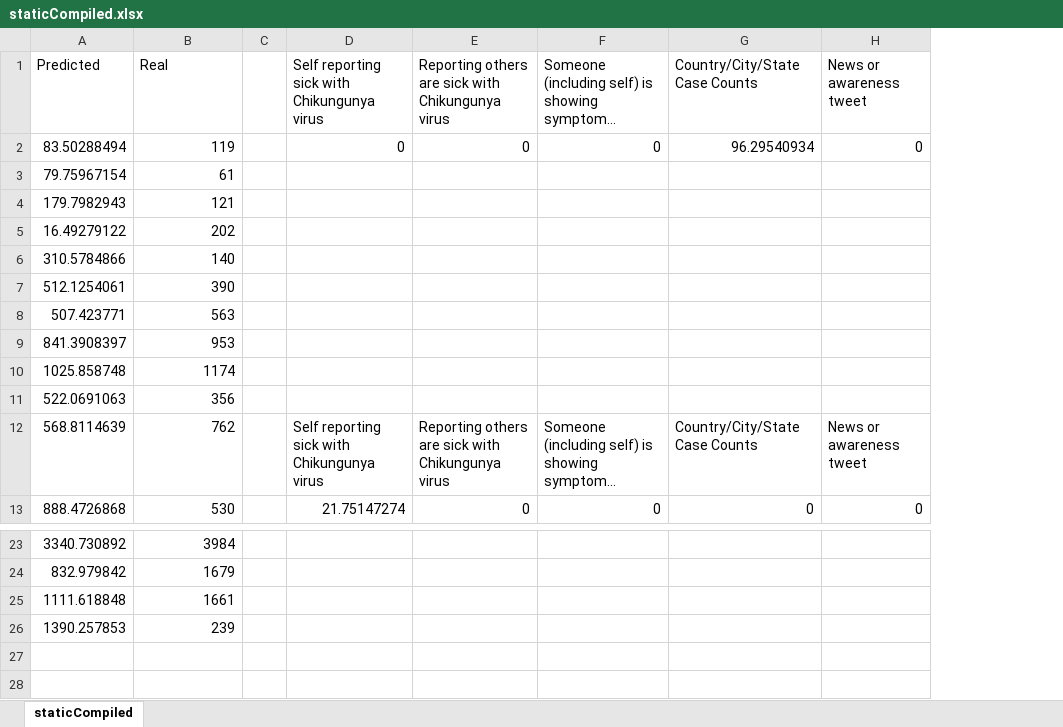
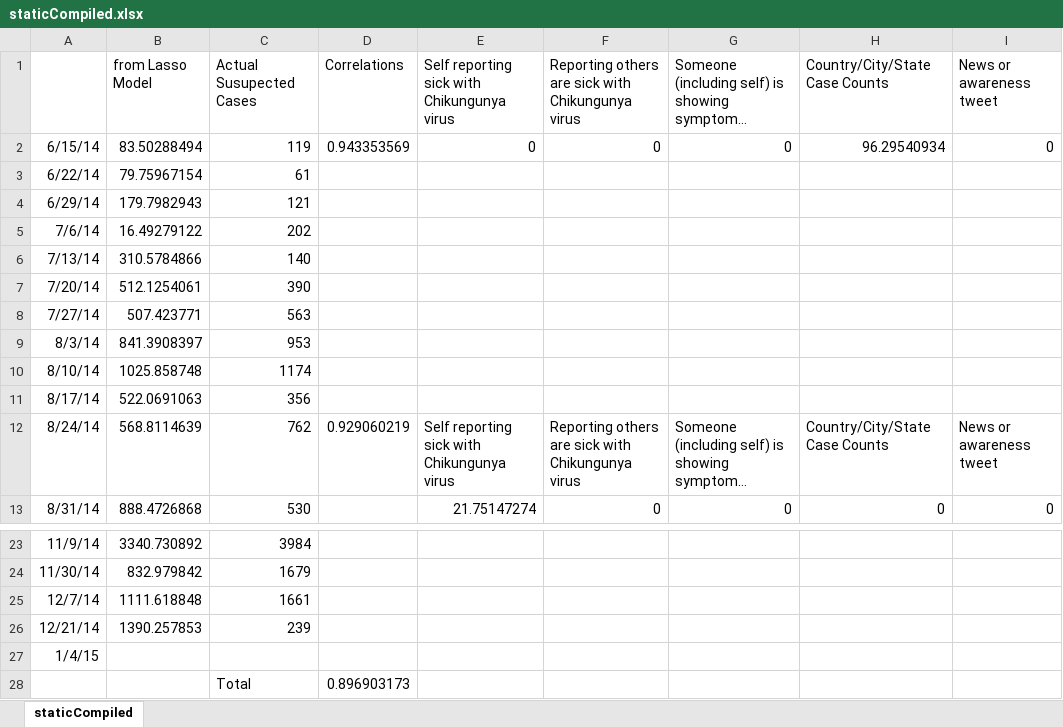
Before and after one commit to Anaraquelpengelly/Modeling-Disease-with-Twitter, an Excel workbook: staticCompiled.xlsx, sheet staticCompiled, drawn as a sheet; only a part is shown, gaps mark what is left out; long unchanged cells end in …; values as stored, in another font and other column widths than the file's, no borders; charts and pictures not drawn; removed rows and columns are numbered as before the commit, all else as after; rows hold the shown columns only; the diff names each change by its address in the sheet, - before the commit and + after, or states it on an @@ line.

```diff
--- a/staticCompiled.xlsx (sheet staticCompiled)
+++ b/staticCompiled.xlsx (sheet staticCompiled)
+column A, rows 2-13: 6/15/14 | 6/22/14 | 6/29/14 | 7/6/14 | 7/13/14 | 7/20/14 | 7/27/14 | 8/3/14 | 8/10/14 | 8/17/14 | 8/24/14 | 8/31/14; rows 23-26: 11/9/14 | 11/30/14 | 12/7/14 | 12/21/14
-column C, empty
+column D, rows 1-12: Correlations | 0.943353569 |  |  |  |  |  |  |  |  |  | 0.929060219
-B1: Predicted
+B1: from Lasso Model
-C1: Real
+C1: Actual Susupected Cases
+row 27: 1/4/15
+row 28:  |  | Total | 0.896903173
```
Also changed, not shown: charts or pictures, extendedMauricioAnalysis.xlsx, fullanalysis.xlsx, 42 other files.
